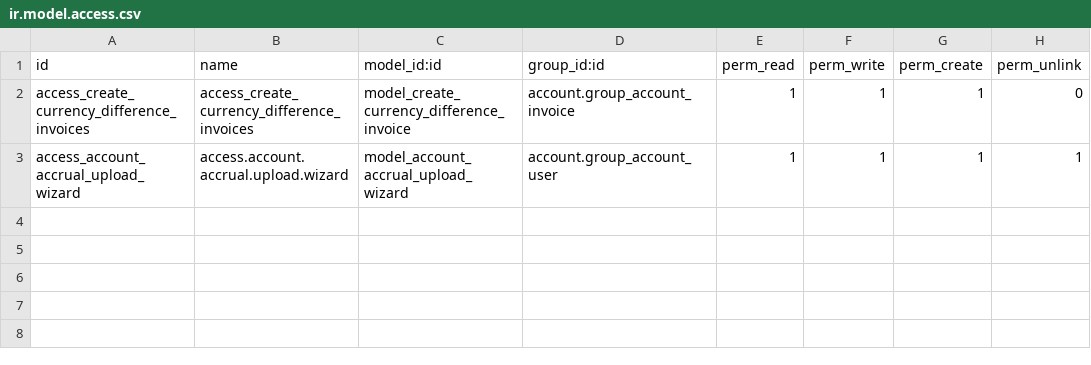
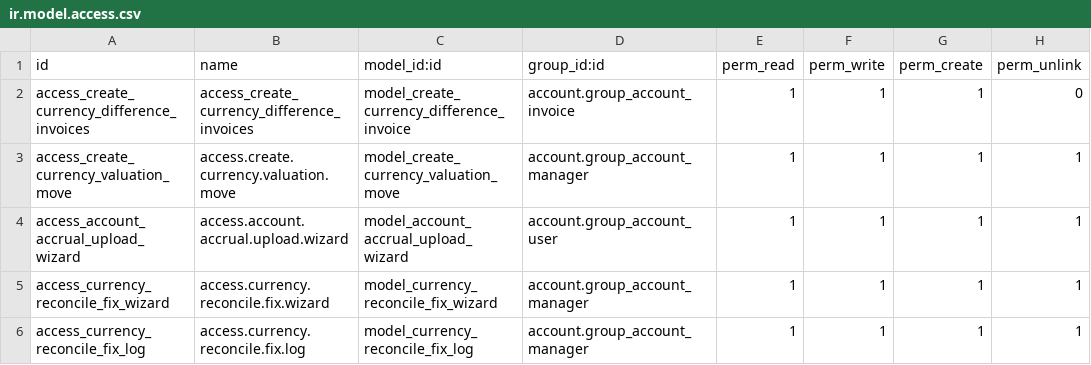
Before and after one commit to altinkaya-opensource/odoo-addons, a CSV file: altinkaya_account/security/ir.model.access.csv, drawn as a sheet.

```diff
--- a/altinkaya_account/security/ir.model.access.csv
+++ b/altinkaya_account/security/ir.model.access.csv
@@ -2,2 +2,5 @@ id,name,model_id:id,group_id:id,perm_read,perm_write,perm_create,perm_unlink
 access_create_currency_difference_invoices,access_create_currency_difference_invoices,model_create_currency_difference_invoice,account.group_account_invoice,1,1,1,0
+access_create_currency_valuation_move,access.create.currency.valuation.move,model_create_currency_valuation_move,account.group_account_manager,1,1,1,1
 access_account_accrual_upload_wizard,access.account.accrual.upload.wizard,model_account_accrual_upload_wizard,account.group_account_user,1,1,1,1
+access_currency_reconcile_fix_wizard,access.currency.reconcile.fix.wizard,model_currency_reconcile_fix_wizard,account.group_account_manager,1,1,1,1
+access_currency_reconcile_fix_log,access.currency.reconcile.fix.log,model_currency_reconcile_fix_log,account.group_account_manager,1,1,1,1
```
Also changed, not shown: 8 other files.
